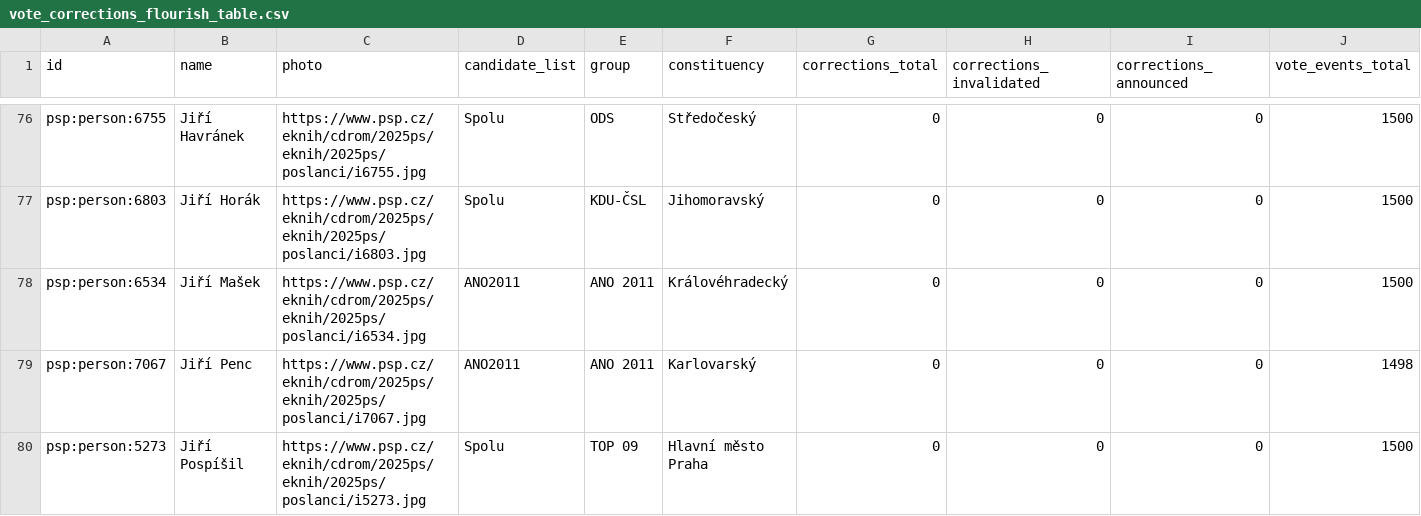
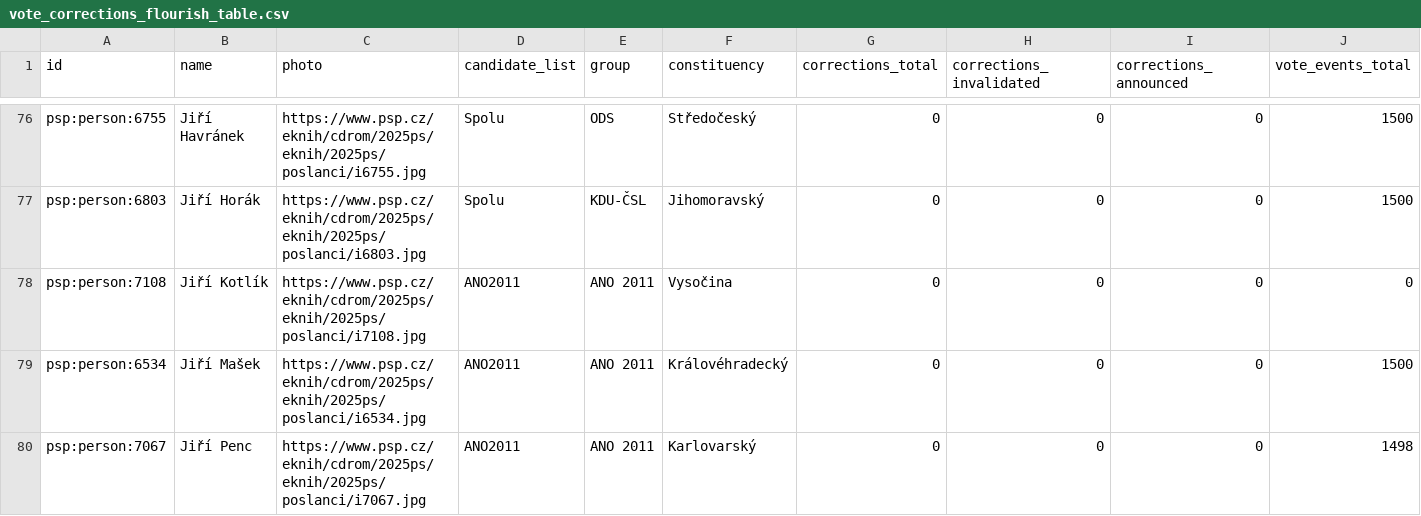
Before and after one commit to michalskop/cz-psp-data-2025-202x, a CSV file: analyses/vote-corrections/outputs/vote_corrections_flourish_table.csv, drawn as a sheet; only a part is shown, gaps mark what is left out; the shorter side is filled out with more unchanged rows; rows hold the shown columns only; the diff names each change by its address in the sheet, - before the commit and + after, or states it on an @@ line.

```diff
--- a/analyses/vote-corrections/outputs/vote_corrections_flourish_table.csv
+++ b/analyses/vote-corrections/outputs/vote_corrections_flourish_table.csv
+row 78: psp:person:7108 | Jiří Kotlík | https://www.psp.cz/eknih/cdrom/2025ps/eknih/2025ps/poslanci/i7108.jpg | ANO2011 | ANO 2011 | Vysočina | 0 | 0 | 0 | 0
```
Also changed, not shown: analyses/all-members/outputs/all_members.csv, analyses/attendance/outputs/attendance_flourish_table.csv, 16 other files.
